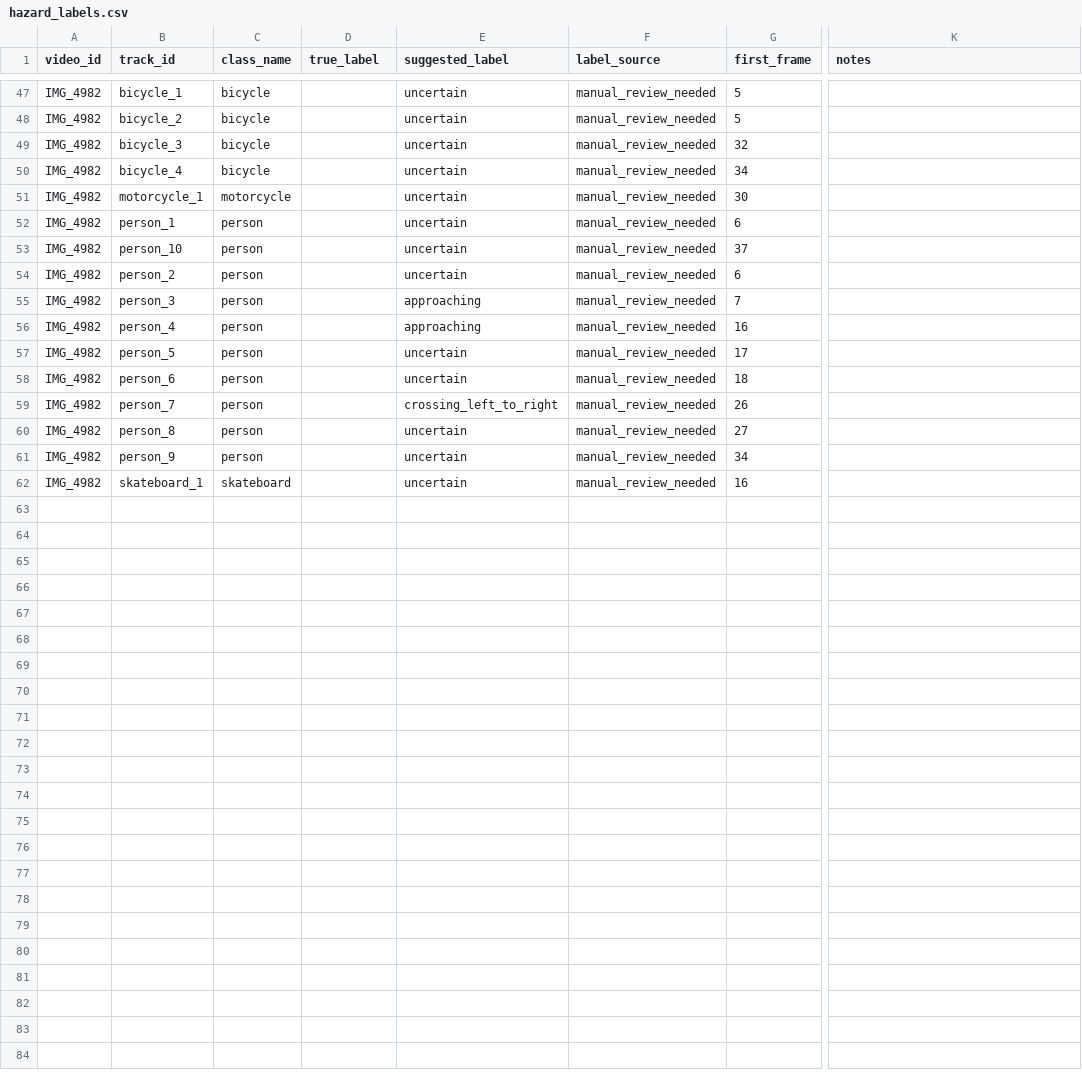
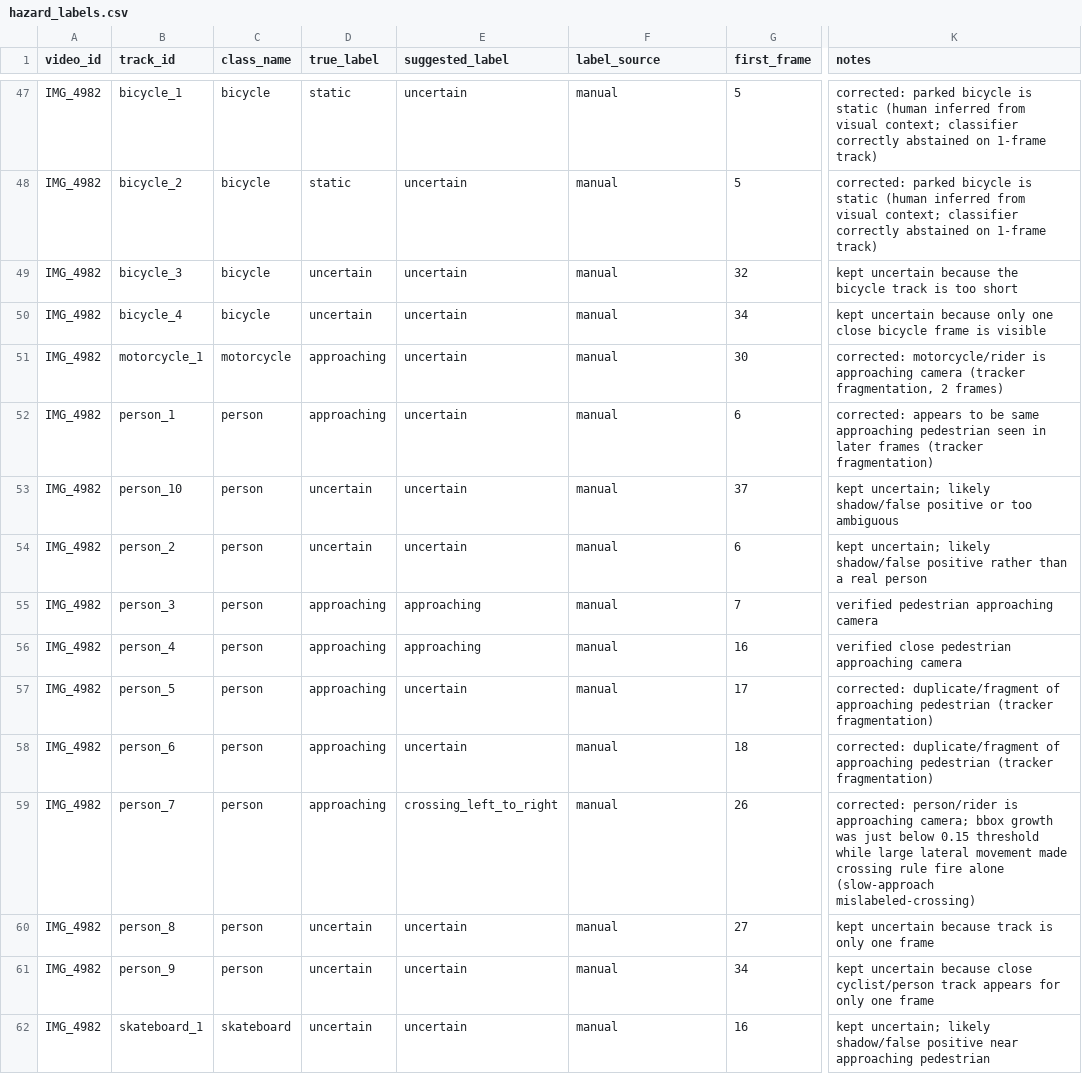
Before and after one commit to dsanh14/SpatialLens, a CSV file: data/labels/hazard_labels.csv, drawn as a sheet; only a part is shown, gaps mark what is left out; the diff covers the shown part only; the diff names each change by its address in the sheet, - before the commit and + after, or states it on an @@ line.

Commit message:
# modified:   data/labels/hazard_labels.csv 	# modified:   src/hazard_classifier.py 	# modified:   tests/test_hazard_classifier.py

```diff
--- a/data/labels/hazard_labels.csv
+++ b/data/labels/hazard_labels.csv
-D47:D48 (true_label): (empty)
+D47:D48 (true_label): static
-F47:F62 (label_source): manual_review_needed
+F47:F62 (label_source): manual
-K47:K48 (notes): (empty)
+K47:K48 (notes): corrected: parked bicycle is static (human inferred from visual context; classifier correctly abstained on 1-frame track)
-D49:D50 (true_label): (empty)
+D49:D50 (true_label): uncertain
-K49 (notes): (empty)
+K49 (notes): kept uncertain because the bicycle track is too short
-K50 (notes): (empty)
+K50 (notes): kept uncertain because only one close bicycle frame is visible
-D51:D52 (true_label): (empty)
+D51:D52 (true_label): approaching
-K51 (notes): (empty)
+K51 (notes): corrected: motorcycle/rider is approaching camera (tracker fragmentation, 2 frames)
-K52 (notes): (empty)
+K52 (notes): corrected: appears to be same approaching pedestrian seen in later frames (tracker fragmentation)
-D53:D54 (true_label): (empty)
+D53:D54 (true_label): uncertain
-K53 (notes): (empty)
+K53 (notes): kept uncertain; likely shadow/false positive or too ambiguous
-K54 (notes): (empty)
+K54 (notes): kept uncertain; likely shadow/false positive rather than a real person
-D55:D59 (true_label): (empty)
+D55:D59 (true_label): approaching
-K55 (notes): (empty)
+K55 (notes): verified pedestrian approaching camera
-K56 (notes): (empty)
+K56 (notes): verified close pedestrian approaching camera
-K57:K58 (notes): (empty)
+K57:K58 (notes): corrected: duplicate/fragment of approaching pedestrian (tracker fragmentation)
-K59 (notes): (empty)
+K59 (notes): corrected: person/rider is approaching camera; bbox growth was just below 0.15 threshold while large lateral movement made crossing rule fire alone (slow-approach mislabeled-crossing)
-D60:D62 (true_label): (empty)
+D60:D62 (true_label): uncertain
-K60 (notes): (empty)
+K60 (notes): kept uncertain because track is only one frame
-K61 (notes): (empty)
+K61 (notes): kept uncertain because close cyclist/person track appears for only one frame
-K62 (notes): (empty)
+K62 (notes): kept uncertain; likely shadow/false positive near approaching pedestrian
```
Also changed, not shown: 135 edited cells elsewhere in this file, 2 other files.
